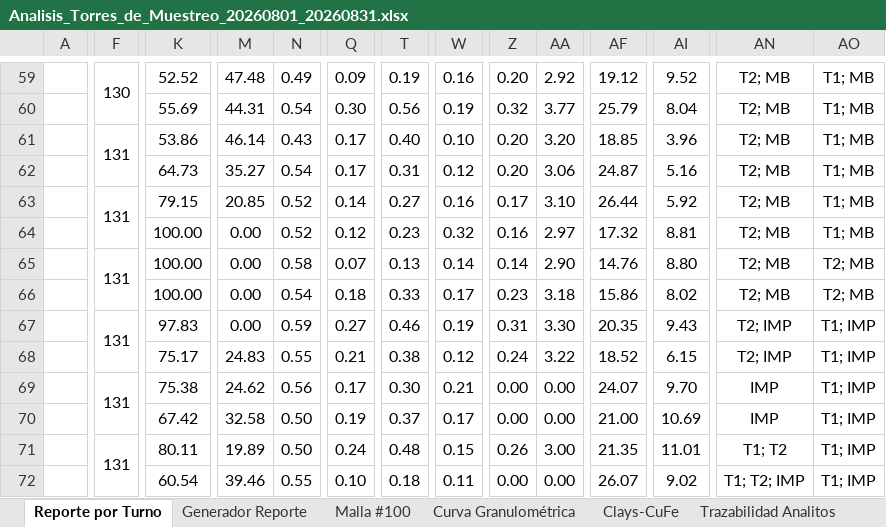
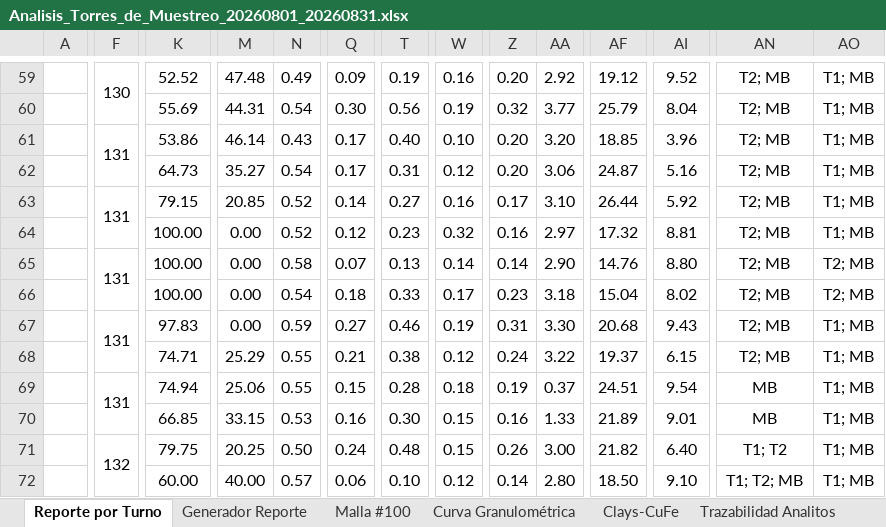
Before and after one commit to furetasimplex/DashReportabilidadSIIRUreta-, an Excel workbook: report_export/exports/Analisis_Torres_de_Muestreo_20260801_20260831.xlsx, sheet Reporte por Turno, drawn as a sheet; only a part is shown, gaps mark what is left out; values as stored, in another font and other column widths than the file's, no borders; charts and pictures not drawn; removed rows and columns are numbered as before the commit, all else as after; rows hold the shown columns only; the diff covers the shown part only; the diff names each change by its address in the sheet, - before the commit and + after, or states it on an @@ line.

```diff
--- a/report_export/exports/Analisis_Torres_de_Muestreo_20260801_20260831.xlsx (sheet Reporte por Turno)
+++ b/report_export/exports/Analisis_Torres_de_Muestreo_20260801_20260831.xlsx (sheet Reporte por Turno)
-AF66: 15.86
+AF66: 15.04
-AF67: 20.35
+AF67: 20.68
-AN67:AN68: T2; IMP
+AN67:AN68: T2; MB
-AO67:AO69: T1; IMP
+AO67:AO69: T1; MB
-K68: 75.17
+K68: 74.71
-M68: 24.83
+M68: 25.29
-AF68: 18.52
+AF68: 19.37
-K69: 75.38
+K69: 74.94
-M69: 24.62
+M69: 25.06
-N69: 0.56
+N69: 0.55
-Q69: 0.17
+Q69: 0.15
-T69: 0.30
+T69: 0.28
-W69: 0.21
+W69: 0.18
-Z69: 0.00
+Z69: 0.19
-AA69: 0.00
+AA69: 0.37
-AF69: 24.07
+AF69: 24.51
-AI69: 9.70
+AI69: 9.54
-AN69: IMP
+AN69: MB
-row 70:  |  | 67.42 | 32.58 | 0.50 | 0.19 | 0.37 | 0.17 | 0.00 | 0.00 | 21.00 | 10.69 | IMP | T1; IMP
+row 70:  |  | 66.85 | 33.15 | 0.53 | 0.16 | 0.30 | 0.15 | 0.16 | 1.33 | 21.89 | 9.01 | MB | T1; MB
-F71: 131
+F71: 132
-K71: 80.11
+K71: 79.75
-M71: 19.89
+M71: 20.25
-AF71: 21.35
+AF71: 21.82
-AI71: 11.01
+AI71: 6.40
-AO71: T1; IMP
+AO71: T1; MB
-row 72:  |  | 60.54 | 39.46 | 0.55 | 0.10 | 0.18 | 0.11 | 0.00 | 0.00 | 26.07 | 9.02 | T1; T2; IMP | T1; IMP
+row 72:  |  | 60.00 | 40.00 | 0.57 | 0.06 | 0.10 | 0.12 | 0.14 | 2.80 | 18.50 | 9.10 | T1; T2; MB | T1; MB
```
Also changed, not shown: 11 added rows, 1 removed row and 20 edited cells elsewhere in this sheet, sheet Trazabilidad Analitos, sheet Generador Reporte, sheet Curva Granulométrica, sheet Clays-CuFe, other sheet tabs, charts or pictures, 32 other files.
